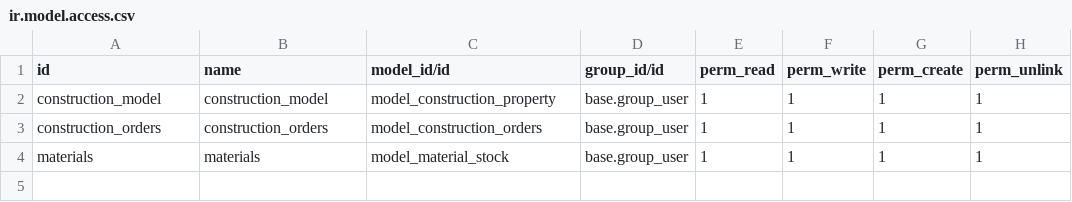
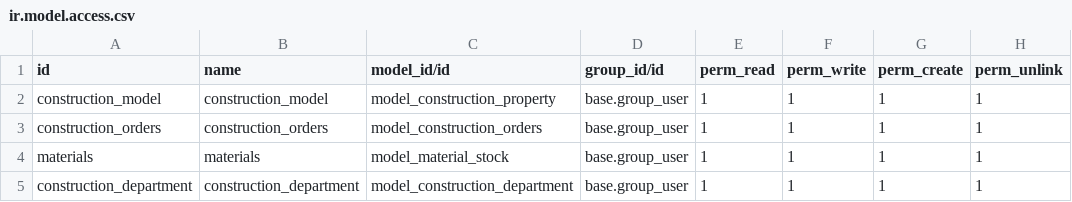
Before and after one commit to assi-odoo/constructio_builder, a CSV file: security/ir.model.access.csv, drawn as a sheet; the diff names each change by its address in the sheet, - before the commit and + after, or states it on an @@ line.

```diff
--- a/security/ir.model.access.csv
+++ b/security/ir.model.access.csv
+row 5: construction_department | construction_department | model_construction_department | base.group_user | 1 | 1 | 1 | 1
```
Also changed, not shown: 10 other files.
